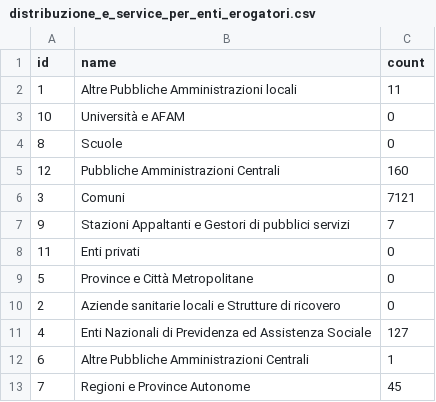
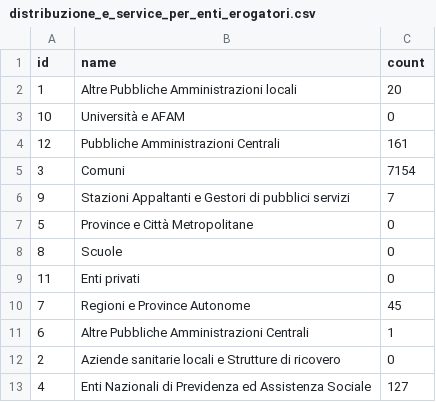
Before and after one commit to MiriamCrudeliniACN/pdnd_opendata, a CSV file: data/distribuzione_e_service_per_enti_erogatori.csv, drawn as a sheet.

Commit message:
Update data/distribuzione_e_service_per_enti_erogatori.csv

```diff
--- a/data/distribuzione_e_service_per_enti_erogatori.csv
+++ b/data/distribuzione_e_service_per_enti_erogatori.csv
@@ -1,13 +1,13 @@
 id,name,count
-1,Altre Pubbliche Amministrazioni locali,11
+1,Altre Pubbliche Amministrazioni locali,20
 10,Università e AFAM,0
+12,Pubbliche Amministrazioni Centrali,161
+3,Comuni,7154
+9,Stazioni Appaltanti e Gestori di pubblici servizi,7
+5,Province e Città Metropolitane,0
 8,Scuole,0
-12,Pubbliche Amministrazioni Centrali,160
-3,Comuni,7121
-9,Stazioni Appaltanti e Gestori di pubblici servizi,7
 11,Enti privati,0
-5,Province e Città Metropolitane,0
+7,Regioni e Province Autonome,45
+6,Altre Pubbliche Amministrazioni Centrali,1
 2,Aziende sanitarie locali e Strutture di ricovero,0
 4,Enti Nazionali di Previdenza ed Assistenza Sociale,127
-6,Altre Pubbliche Amministrazioni Centrali,1
-7,Regioni e Province Autonome,45
```
